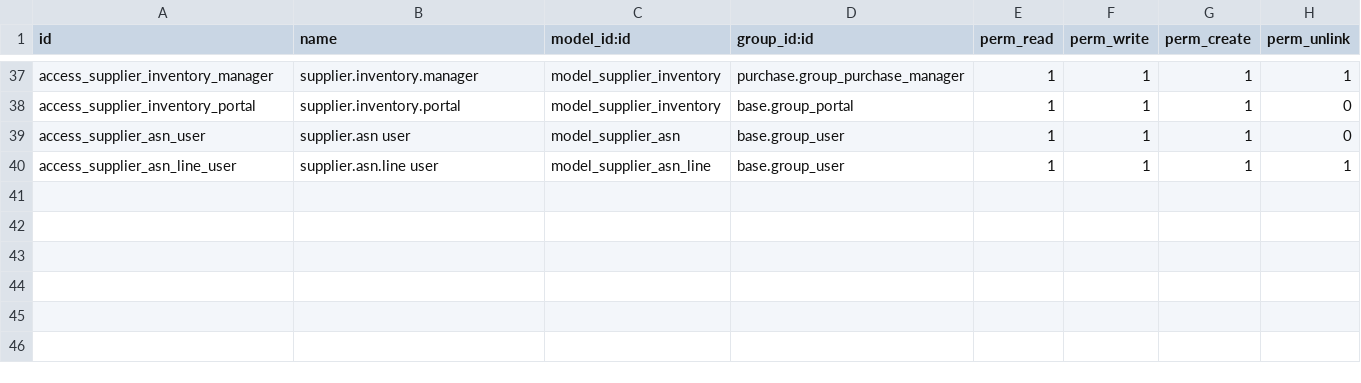
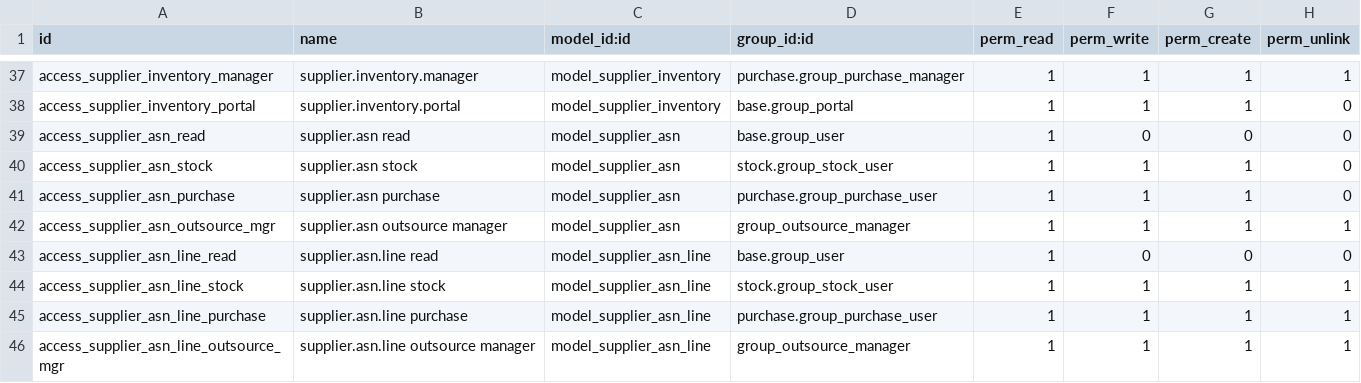
Before and after one commit to wilcoco/odoo, a CSV file: addons_custom/supplier_portal_purchase/security/ir.model.access.csv, drawn as a sheet; only a part is shown, gaps mark what is left out.

```diff
--- a/addons_custom/supplier_portal_purchase/security/ir.model.access.csv
+++ b/addons_custom/supplier_portal_purchase/security/ir.model.access.csv
@@ -38,3 +38,9 @@ access_supplier_inventory_manager,supplier.inventory.manager,model_supplier_inve
 access_supplier_inventory_portal,supplier.inventory.portal,model_supplier_inventory,base.group_portal,1,1,1,0
-access_supplier_asn_user,supplier.asn user,model_supplier_asn,base.group_user,1,1,1,0
-access_supplier_asn_line_user,supplier.asn.line user,model_supplier_asn_line,base.group_user,1,1,1,1
+access_supplier_asn_read,supplier.asn read,model_supplier_asn,base.group_user,1,0,0,0
+access_supplier_asn_stock,supplier.asn stock,model_supplier_asn,stock.group_stock_user,1,1,1,0
+access_supplier_asn_purchase,supplier.asn purchase,model_supplier_asn,purchase.group_purchase_user,1,1,1,0
+access_supplier_asn_outsource_mgr,supplier.asn outsource manager,model_supplier_asn,group_outsource_manager,1,1,1,1
+access_supplier_asn_line_read,supplier.asn.line read,model_supplier_asn_line,base.group_user,1,0,0,0
+access_supplier_asn_line_stock,supplier.asn.line stock,model_supplier_asn_line,stock.group_stock_user,1,1,1,1
+access_supplier_asn_line_purchase,supplier.asn.line purchase,model_supplier_asn_line,purchase.group_purchase_user,1,1,1,1
+access_supplier_asn_line_outsource_mgr,supplier.asn.line outsource manager,model_supplier_asn_line,group_outsource_manager,1,1,1,1
```
Also changed, not shown: 7 other files.
